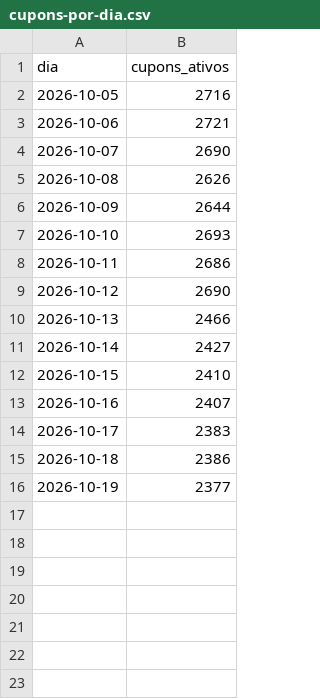
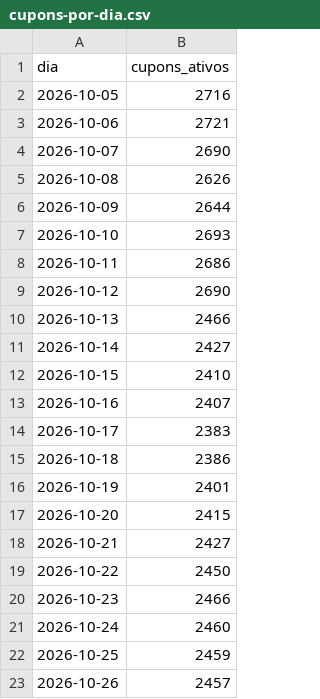
Before and after one commit to juniorveigabr/cupom-garantido-dados, a CSV file: dados/cupons-por-dia.csv, drawn as a sheet.

```diff
--- a/dados/cupons-por-dia.csv
+++ b/dados/cupons-por-dia.csv
@@ -15,2 +15,9 @@ dia,cupons_ativos
 2026-10-18,2386
-2026-10-19,2377
+2026-10-19,2401
+2026-10-20,2415
+2026-10-21,2427
+2026-10-22,2450
+2026-10-23,2466
+2026-10-24,2460
+2026-10-25,2459
+2026-10-26,2457
```
Also changed, not shown: dados/categorias.csv, dados/lojas-com-mais-cupons.csv, 3 other files.
